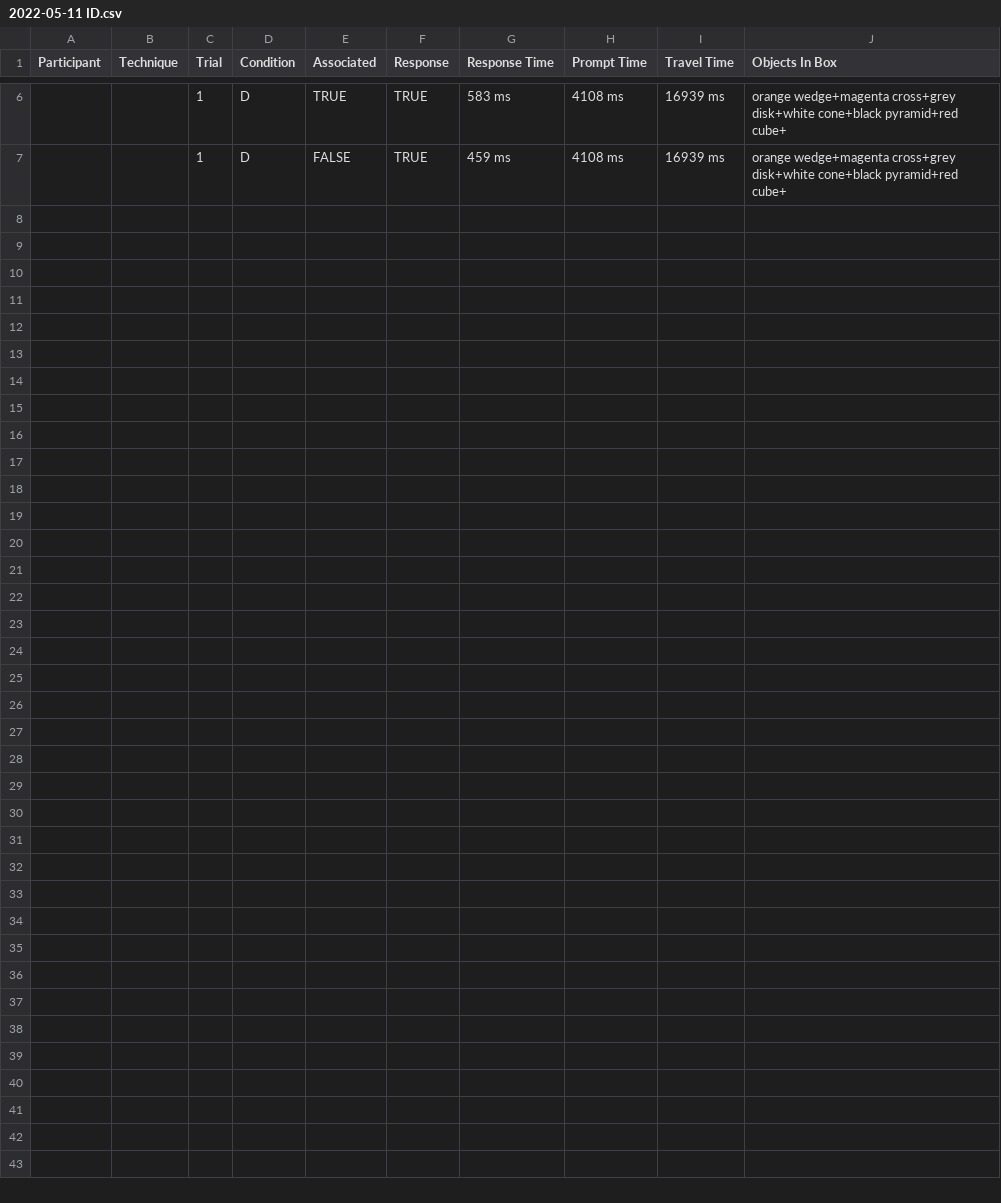
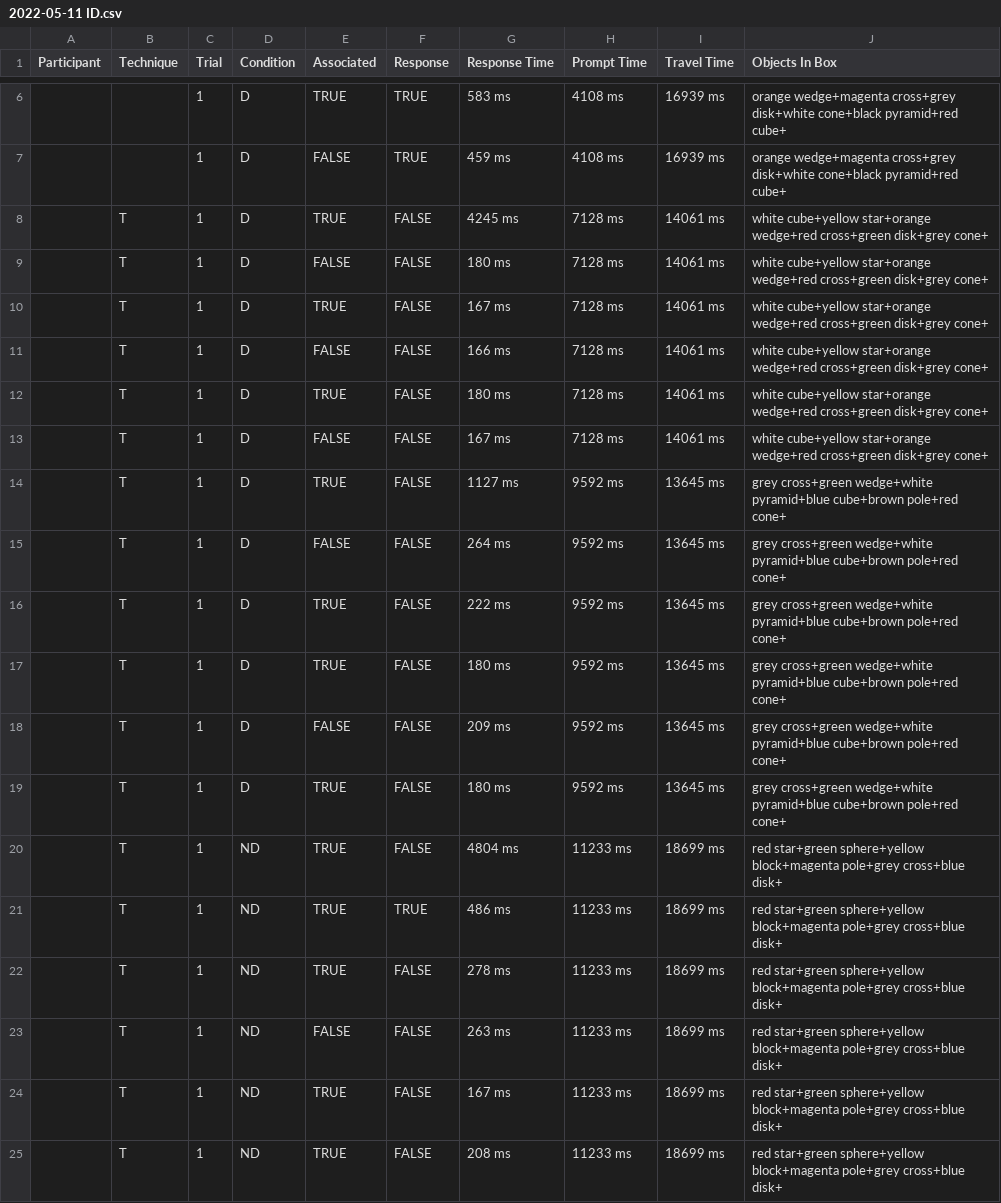
Before and after one commit to IoannisKalai/DoorwayEffect, a CSV file: Assets/DataFileFolder/2022-05-11 ID.csv, drawn as a sheet; only a part is shown, gaps mark what is left out; the diff names each change by its address in the sheet, - before the commit and + after, or states it on an @@ line.

```diff
--- a/Assets/DataFileFolder/2022-05-11 ID.csv
+++ b/Assets/DataFileFolder/2022-05-11 ID.csv
+row 8:  | T | 1 | D | TRUE | FALSE | 4245 ms | 7128 ms | 14061 ms | white cube+yellow star+orange wedge+red cross+green disk+grey cone+
+row 9:  | T | 1 | D | FALSE | FALSE | 180 ms | 7128 ms | 14061 ms | white cube+yellow star+orange wedge+red cross+green disk+grey cone+
+row 10:  | T | 1 | D | TRUE | FALSE | 167 ms | 7128 ms | 14061 ms | white cube+yellow star+orange wedge+red cross+green disk+grey cone+
+row 11:  | T | 1 | D | FALSE | FALSE | 166 ms | 7128 ms | 14061 ms | white cube+yellow star+orange wedge+red cross+green disk+grey cone+
+row 12:  | T | 1 | D | TRUE | FALSE | 180 ms | 7128 ms | 14061 ms | white cube+yellow star+orange wedge+red cross+green disk+grey cone+
+row 13:  | T | 1 | D | FALSE | FALSE | 167 ms | 7128 ms | 14061 ms | white cube+yellow star+orange wedge+red cross+green disk+grey cone+
+row 14:  | T | 1 | D | TRUE | FALSE | 1127 ms | 9592 ms | 13645 ms | grey cross+green wedge+white pyramid+blue cube+brown pole+red cone+
+row 15:  | T | 1 | D | FALSE | FALSE | 264 ms | 9592 ms | 13645 ms | grey cross+green wedge+white pyramid+blue cube+brown pole+red cone+
+row 16:  | T | 1 | D | TRUE | FALSE | 222 ms | 9592 ms | 13645 ms | grey cross+green wedge+white pyramid+blue cube+brown pole+red cone+
+row 17:  | T | 1 | D | TRUE | FALSE | 180 ms | 9592 ms | 13645 ms | grey cross+green wedge+white pyramid+blue cube+brown pole+red cone+
+row 18:  | T | 1 | D | FALSE | FALSE | 209 ms | 9592 ms | 13645 ms | grey cross+green wedge+white pyramid+blue cube+brown pole+red cone+
+row 19:  | T | 1 | D | TRUE | FALSE | 180 ms | 9592 ms | 13645 ms | grey cross+green wedge+white pyramid+blue cube+brown pole+red cone+
+row 20:  | T | 1 | ND | TRUE | FALSE | 4804 ms | 11233 ms | 18699 ms | red star+green sphere+yellow block+magenta pole+grey cross+blue disk+
+row 21:  | T | 1 | ND | TRUE | TRUE | 486 ms | 11233 ms | 18699 ms | red star+green sphere+yellow block+magenta pole+grey cross+blue disk+
+row 22:  | T | 1 | ND | TRUE | FALSE | 278 ms | 11233 ms | 18699 ms | red star+green sphere+yellow block+magenta pole+grey cross+blue disk+
+row 23:  | T | 1 | ND | FALSE | FALSE | 263 ms | 11233 ms | 18699 ms | red star+green sphere+yellow block+magenta pole+grey cross+blue disk+
+row 24:  | T | 1 | ND | TRUE | FALSE | 167 ms | 11233 ms | 18699 ms | red star+green sphere+yellow block+magenta pole+grey cross+blue disk+
+row 25:  | T | 1 | ND | TRUE | FALSE | 208 ms | 11233 ms | 18699 ms | red star+green sphere+yellow block+magenta pole+grey cross+blue disk+
```
Also changed, not shown: 2 other files.
